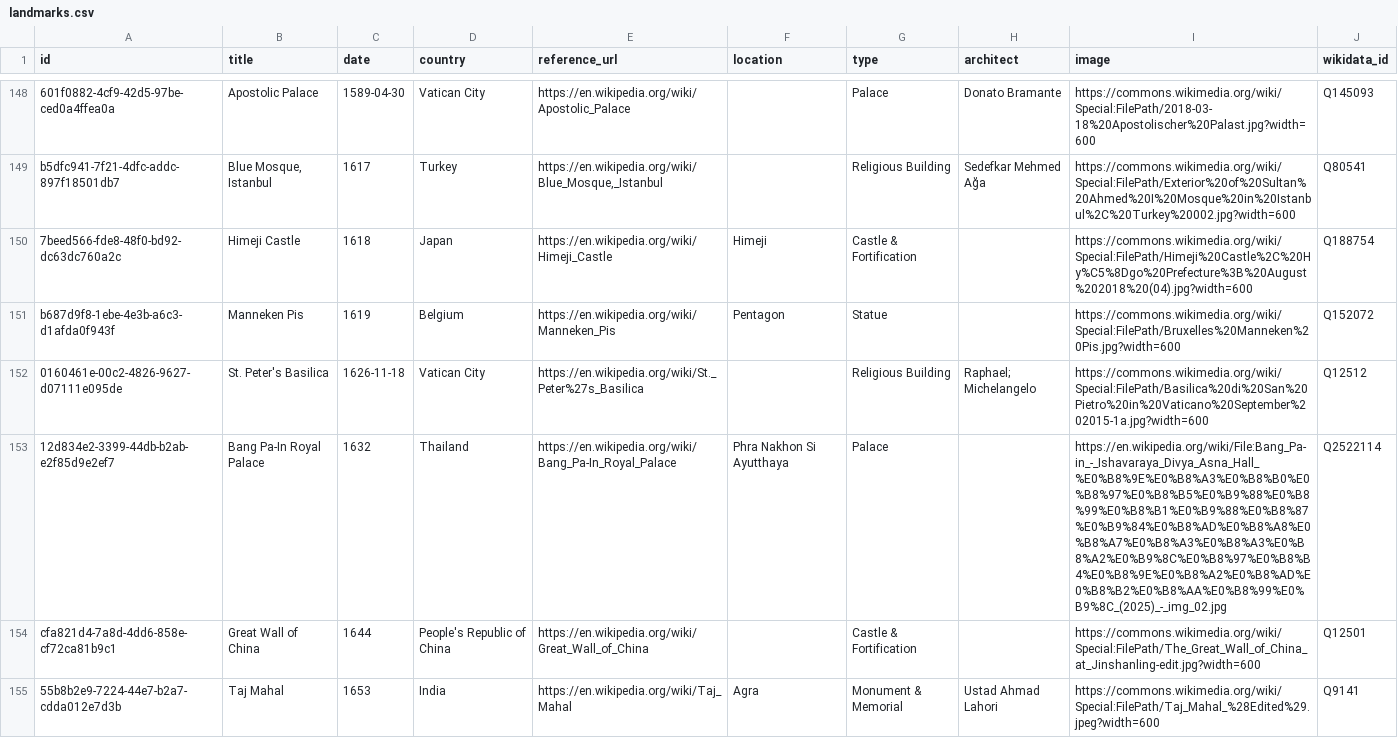
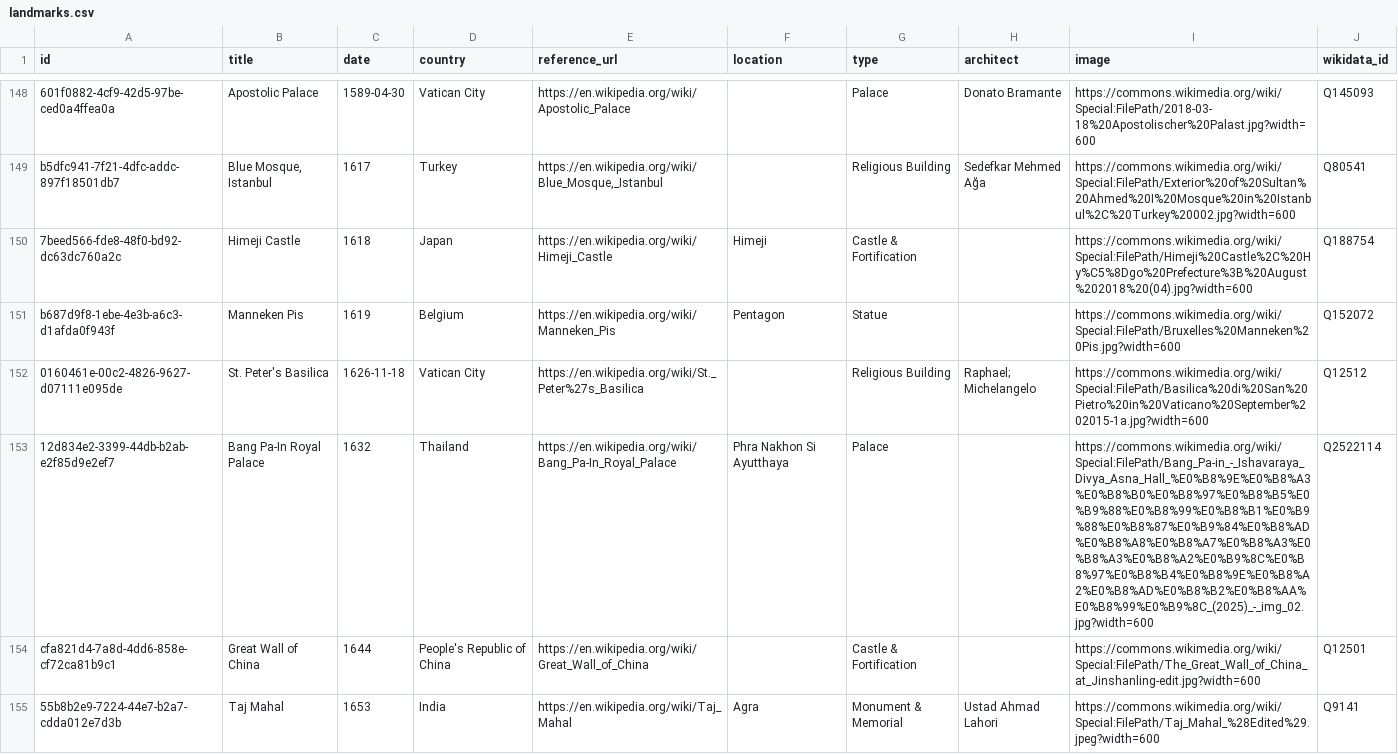
Before and after one commit to 0xShady/vetustas-archiva, a CSV file: datasets/landmarks.csv, drawn as a sheet; only a part is shown, gaps mark what is left out.

```diff
--- a/datasets/landmarks.csv
+++ b/datasets/landmarks.csv
@@ -152,3 +152,3 @@ b687d9f8-1ebe-4e3b-a6c3-d1afda0f943f,Manneken Pis,1619,Belgium,https://en.wikipe
 0160461e-00c2-4826-9627-d07111e095de,St. Peter's Basilica,1626-11-18,Vatican City,https://en.wikipedia.org/wiki/St._Peter%27s_Basilica,,Religious Building,Raphael; Michelangelo,https://commons.wikimedia.org/wiki/Special:FilePath/Basilica%20di%20San%20Pietro%20in%20Vaticano%20September%202015-1a.jpg?width=600,Q12512
-12d834e2-3399-44db-b2ab-e2f85d9e2ef7,Bang Pa-In Royal Palace,1632,Thailand,https://en.wikipedia.org/wiki/Bang_Pa-In_Royal_Palace,Phra Nakhon Si Ayutthaya,Palace,,https://en.wikipedia.org/wiki/File:Bang_Pa-in_-_Ishavaraya_Divya_Asna_Hall_%E0%B8%9E%E0%B8%A3%E0%B8%B0%E0%B8%97%E0%B8%B5%E0%B9%88%E0%B8%99%E0%B8%B1%E0%B9%88%E0%B8%87%E0%B9%84%E0%B8%AD%E0%B8%A8%E0%B8%A7%E0%B8%A3%E0%B8%A3%E0%B8%A2%E0%B9%8C%E0%B8%97%E0%B8%B4%E0%B8%9E%E0%B8%A2%E0%B8%AD%E0%B8%B2%E0%B8%AA%E0%B8%99%E0%B9%8C_(2025)_-_img_02.jpg,Q2522114
+12d834e2-3399-44db-b2ab-e2f85d9e2ef7,Bang Pa-In Royal Palace,1632,Thailand,https://en.wikipedia.org/wiki/Bang_Pa-In_Royal_Palace,Phra Nakhon Si Ayutthaya,Palace,,https://commons.wikimedia.org/wiki/Special:FilePath/Bang_Pa-in_-_Ishavaraya_Divya_Asna_Hall_%E0%B8%9E%E0%B8%A3%E0%B8%B0%E0%B8%97%E0%B8%B5%E0%B9%88%E0%B8%99%E0%B8%B1%E0%B9%88%E0%B8%87%E0%B9%84%E0%B8%AD%E0%B8%A8%E0%B8%A7%E0%B8%A3%E0%B8%A3%E0%B8%A2%E0%B9%8C%E0%B8%97%E0%B8%B4%E0%B8%9E%E0%B8%A2%E0%B8%AD%E0%B8%B2%E0%B8%AA%E0%B8%99%E0%B9%8C_(2025)_-_img_02.jpg?width=600,Q2522114
 cfa821d4-7a8d-4dd6-858e-cf72ca81b9c1,Great Wall of China,1644,People's Republic of China,https://en.wikipedia.org/wiki/Great_Wall_of_China,,Castle & Fortification,,https://commons.wikimedia.org/wiki/Special:FilePath/The_Great_Wall_of_China_at_Jinshanling-edit.jpg?width=600,Q12501
```
Also changed, not shown: datasets/basketball-clubs.csv, datasets/fine-art.csv, 27 other files.
